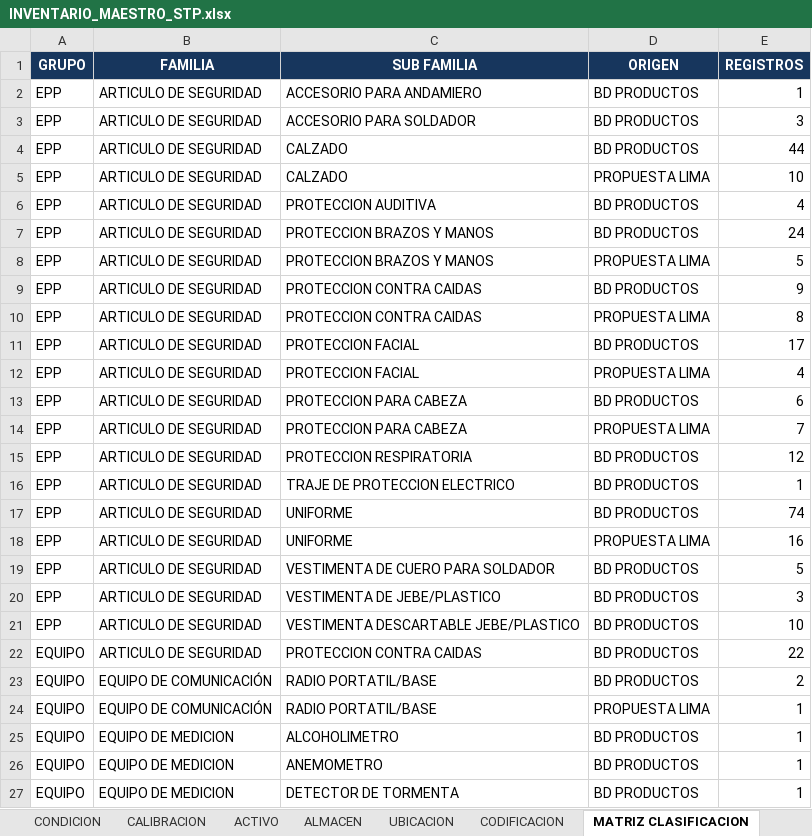
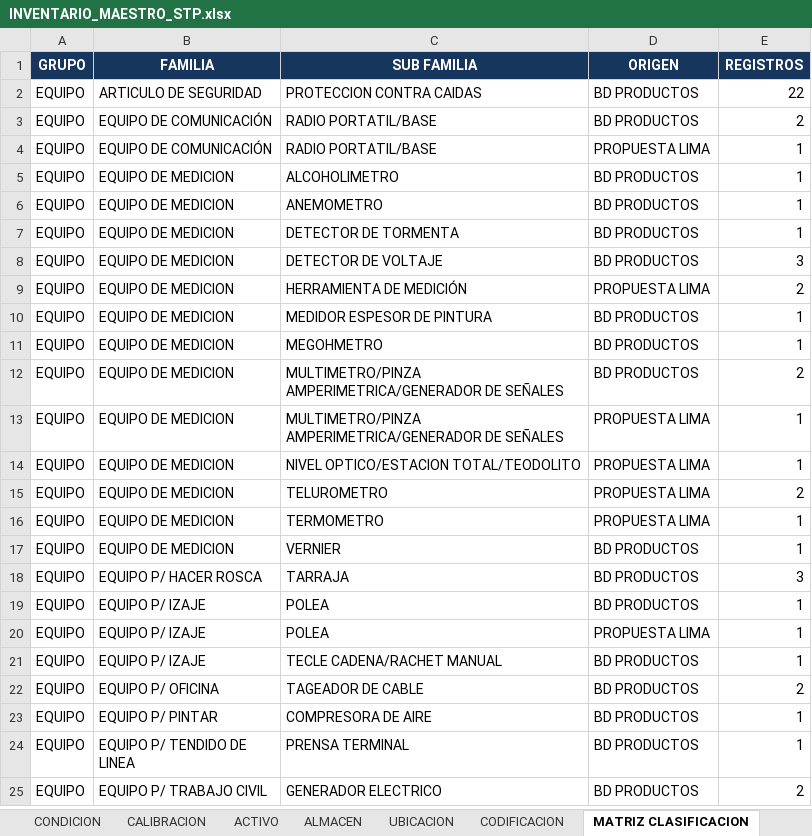
Before and after one commit to KDiego123/STP-INVENTORY, an Excel workbook: importacion-excel/INVENTARIO_MAESTRO_STP.xlsx, sheet MATRIZ CLASIFICACION, drawn as a sheet; only a part is shown; the shorter side is filled out with more unchanged rows; values as stored, in another font and other column widths than the file's, no borders; table styles not drawn; removed rows and columns are numbered as before the commit, all else as after; the diff covers the shown part only; the diff names each change by its address in the sheet, - before the commit and + after, or states it on an @@ line.

```diff
--- a/importacion-excel/INVENTARIO_MAESTRO_STP.xlsx (sheet MATRIZ CLASIFICACION)
+++ b/importacion-excel/INVENTARIO_MAESTRO_STP.xlsx (sheet MATRIZ CLASIFICACION)
-row 2: EPP | ARTICULO DE SEGURIDAD | ACCESORIO PARA ANDAMIERO | BD PRODUCTOS | 1
-row 3: EPP | ARTICULO DE SEGURIDAD | ACCESORIO PARA SOLDADOR | BD PRODUCTOS | 3
-row 4: EPP | ARTICULO DE SEGURIDAD | CALZADO | BD PRODUCTOS | 44
-row 5: EPP | ARTICULO DE SEGURIDAD | CALZADO | PROPUESTA LIMA | 10
-row 6: EPP | ARTICULO DE SEGURIDAD | PROTECCION AUDITIVA | BD PRODUCTOS | 4
-row 7: EPP | ARTICULO DE SEGURIDAD | PROTECCION BRAZOS Y MANOS | BD PRODUCTOS | 24
-row 8: EPP | ARTICULO DE SEGURIDAD | PROTECCION BRAZOS Y MANOS | PROPUESTA LIMA | 5
-row 9: EPP | ARTICULO DE SEGURIDAD | PROTECCION CONTRA CAIDAS | BD PRODUCTOS | 9
-row 10: EPP | ARTICULO DE SEGURIDAD | PROTECCION CONTRA CAIDAS | PROPUESTA LIMA | 8
-row 11: EPP | ARTICULO DE SEGURIDAD | PROTECCION FACIAL | BD PRODUCTOS | 17
-row 12: EPP | ARTICULO DE SEGURIDAD | PROTECCION FACIAL | PROPUESTA LIMA | 4
-row 13: EPP | ARTICULO DE SEGURIDAD | PROTECCION PARA CABEZA | BD PRODUCTOS | 6
-row 14: EPP | ARTICULO DE SEGURIDAD | PROTECCION PARA CABEZA | PROPUESTA LIMA | 7
-row 15: EPP | ARTICULO DE SEGURIDAD | PROTECCION RESPIRATORIA | BD PRODUCTOS | 12
-row 16: EPP | ARTICULO DE SEGURIDAD | TRAJE DE PROTECCION ELECTRICO | BD PRODUCTOS | 1
-row 17: EPP | ARTICULO DE SEGURIDAD | UNIFORME | BD PRODUCTOS | 74
-row 18: EPP | ARTICULO DE SEGURIDAD | UNIFORME | PROPUESTA LIMA | 16
-row 19: EPP | ARTICULO DE SEGURIDAD | VESTIMENTA DE CUERO PARA SOLDADOR | BD PRODUCTOS | 5
-row 20: EPP | ARTICULO DE SEGURIDAD | VESTIMENTA DE JEBE/PLASTICO | BD PRODUCTOS | 3
-row 21: EPP | ARTICULO DE SEGURIDAD | VESTIMENTA DESCARTABLE JEBE/PLASTICO | BD PRODUCTOS | 10
```
Also changed, not shown: 20 added rows elsewhere in this sheet, sheet INVENTARIO MAESTRO, sheet CONTROL MIGRACION LIMA, sheet GRUPO, sheet RESUMEN, sheet CODIFICACION, 4 other files.
